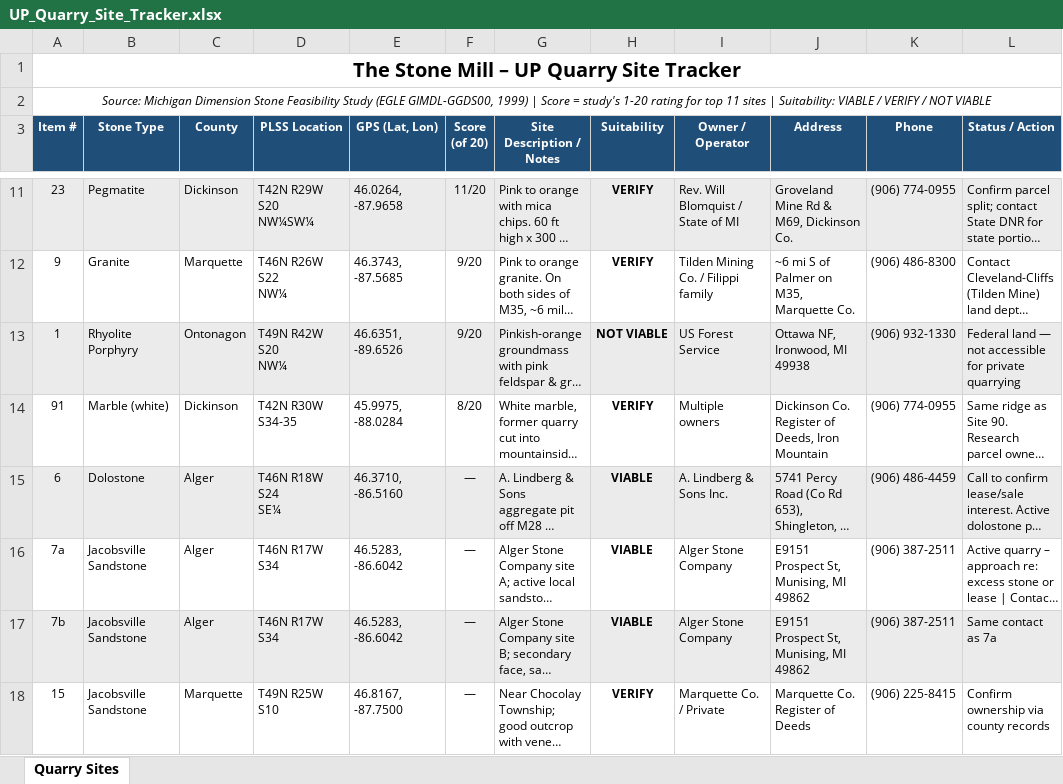
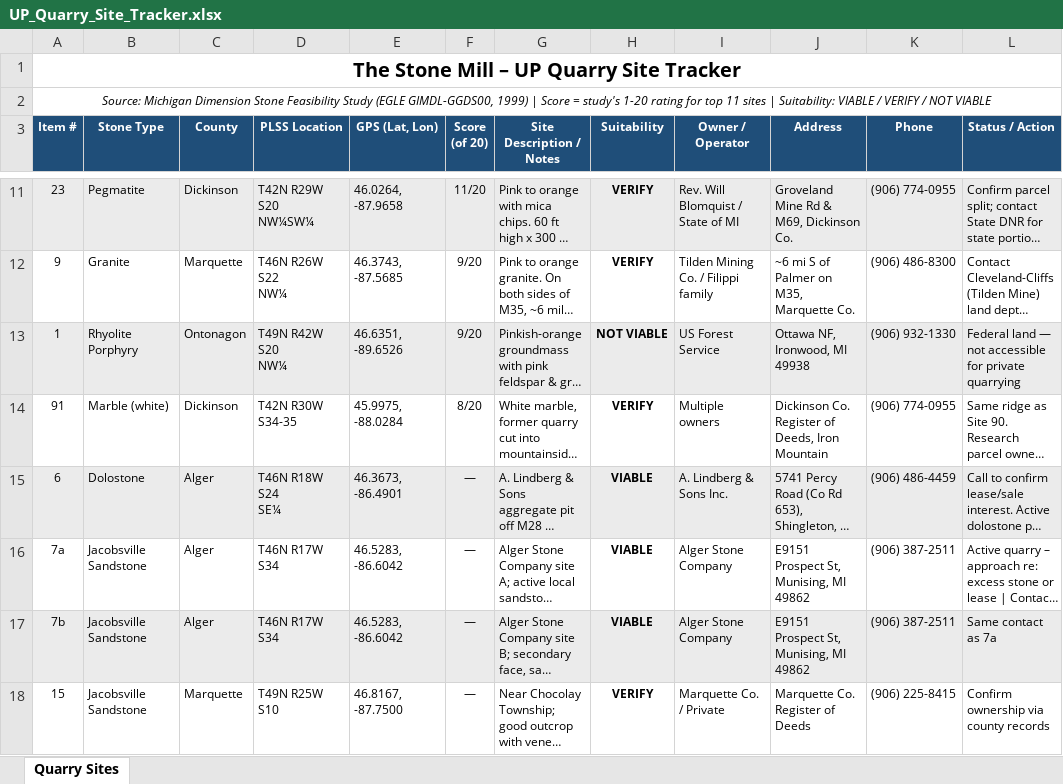
Before and after one commit to rockstar62/quarry-search, an Excel workbook: UP_Quarry_Site_Tracker.xlsx, sheet Quarry Sites, drawn as a sheet; only a part is shown, gaps mark what is left out; long unchanged cells end in …; values as stored, in another font and other column widths than the file's, no borders; the diff names each change by its address in the sheet, - before the commit and + after, or states it on an @@ line.

Commit message:
Fix site 6 GPS coordinates

```diff
--- a/UP_Quarry_Site_Tracker.xlsx (sheet Quarry Sites)
+++ b/UP_Quarry_Site_Tracker.xlsx (sheet Quarry Sites)
-E15 (GPS (Lat, Lon)): 46.3710, -86.5160
+E15 (GPS (Lat, Lon)): 46.3673, -86.4901
```
Also changed, not shown: 2 other files.
